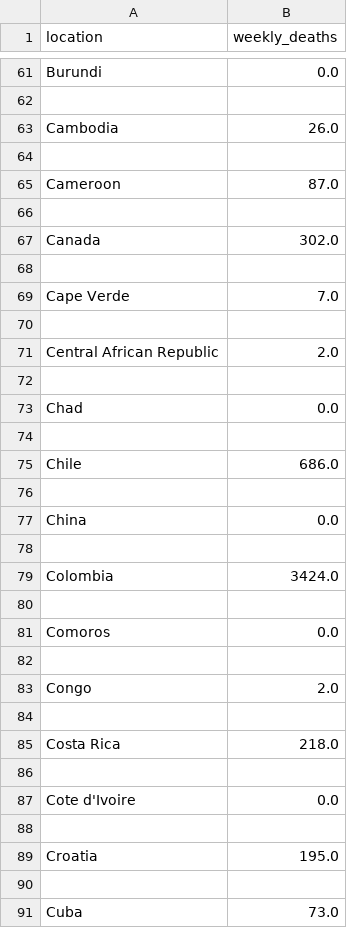
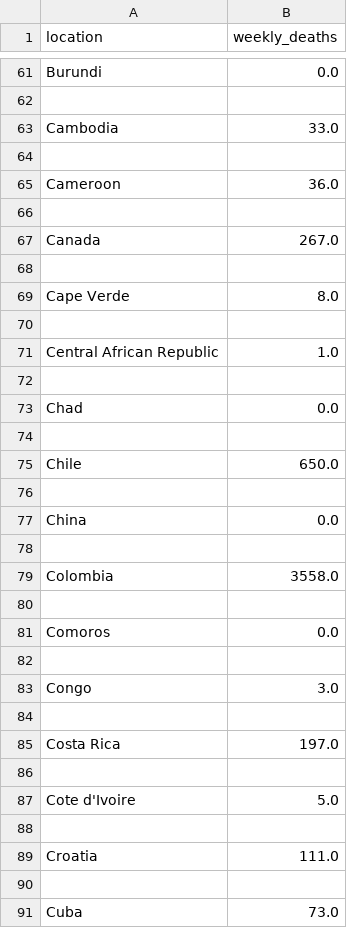
Before and after one commit to joely-nelson/VaccineModelingTool, a CSV file: vaccination_data/weekly-deaths.csv, drawn as a sheet; only a part is shown, gaps mark what is left out; the diff covers the shown part only.

```diff
--- a/vaccination_data/weekly-deaths.csv
+++ b/vaccination_data/weekly-deaths.csv
@@ -62,11 +62,11 @@ Burundi,0.0
 
-Cambodia,26.0
+Cambodia,33.0
 
-Cameroon,87.0
+Cameroon,36.0
 
-Canada,302.0
+Canada,267.0
 
-Cape Verde,7.0
+Cape Verde,8.0
 
-Central African Republic,2.0
+Central African Republic,1.0
 
@@ -74,3 +74,3 @@ Chad,0.0
 
-Chile,686.0
+Chile,650.0
 
@@ -78,3 +78,3 @@ China,0.0
 
-Colombia,3424.0
+Colombia,3558.0
 
@@ -82,9 +82,9 @@ Comoros,0.0
 
-Congo,2.0
+Congo,3.0
 
-Costa Rica,218.0
+Costa Rica,197.0
 
-Cote d'Ivoire,0.0
+Cote d'Ivoire,5.0
 
-Croatia,195.0
+Croatia,111.0
 
```
Also changed, not shown: 9 added rows, 7 removed rows and 136 edited cells elsewhere in this file, vaccination_data/vaccinations-parsed.csv, vaccination_data/weekly-cases.csv, 15 other files.
